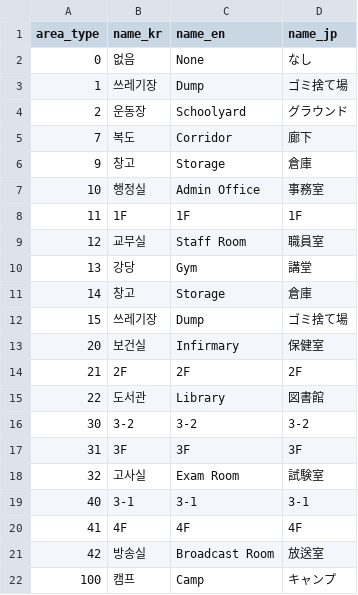
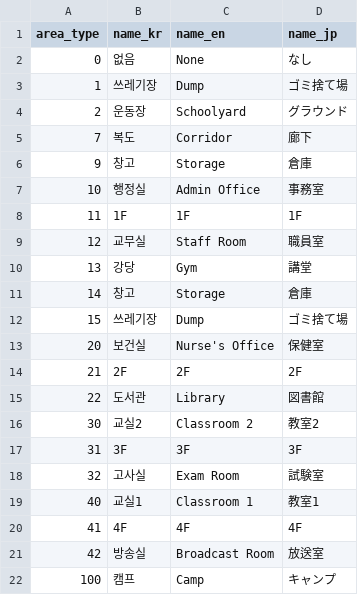
Before and after one commit to yjhan211/orbtail-server, a CSV file: network/Common/csv/area_name.csv, drawn as a sheet.

```diff
--- a/network/Common/csv/area_name.csv
+++ b/network/Common/csv/area_name.csv
@@ -12,9 +12,9 @@ area_type,name_kr,name_en,name_jp
 15,쓰레기장,Dump,ゴミ捨て場
-20,보건실,Infirmary,保健室
+20,보건실,Nurse's Office,保健室
 21,2F,2F,2F
 22,도서관,Library,図書館
-30,3-2,3-2,3-2
+30,교실2,Classroom 2,教室2
 31,3F,3F,3F
 32,고사실,Exam Room,試験室
-40,3-1,3-1,3-1
+40,교실1,Classroom 1,教室1
 41,4F,4F,4F
```
Also changed, not shown: network/Common/csv/door_info.csv, network/Common/csv/map_connections.csv, 15 other files.
